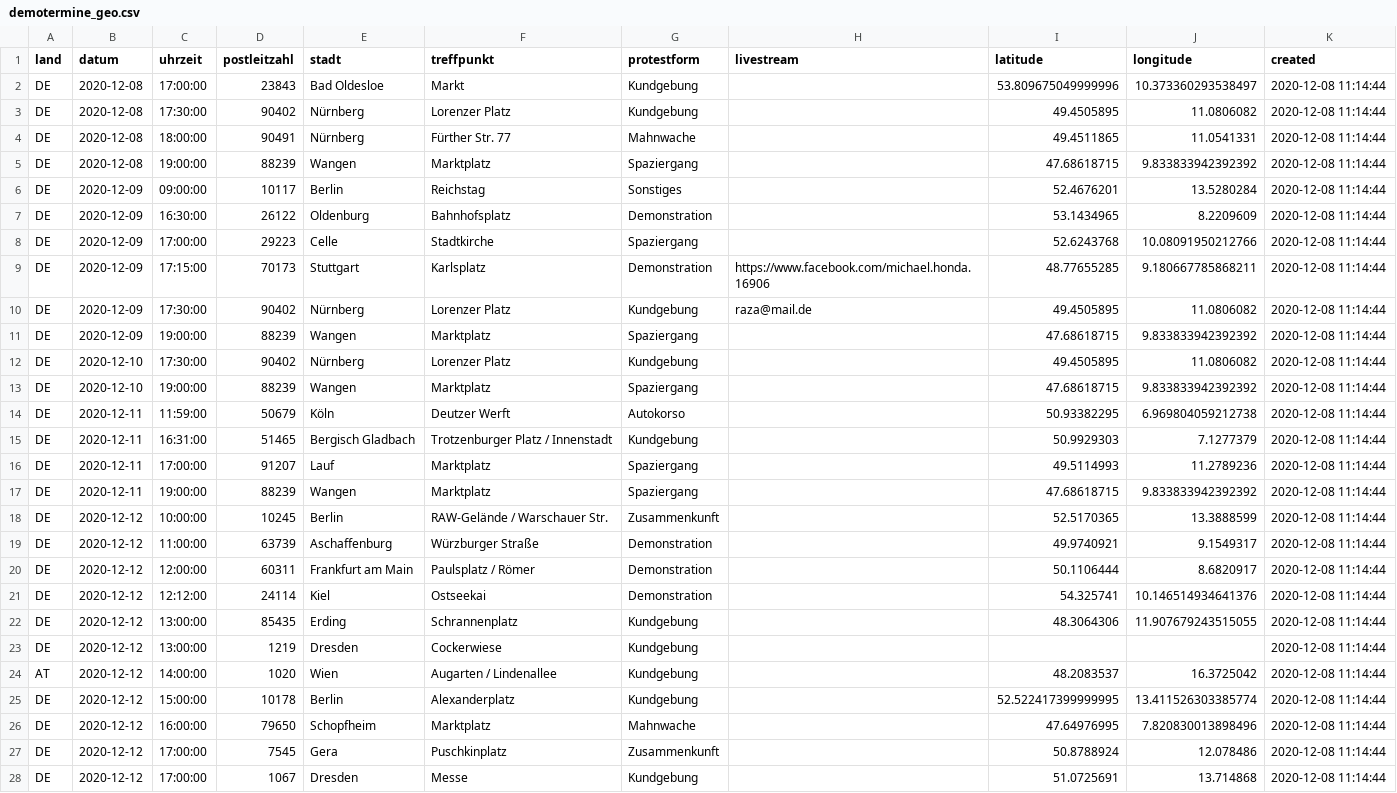
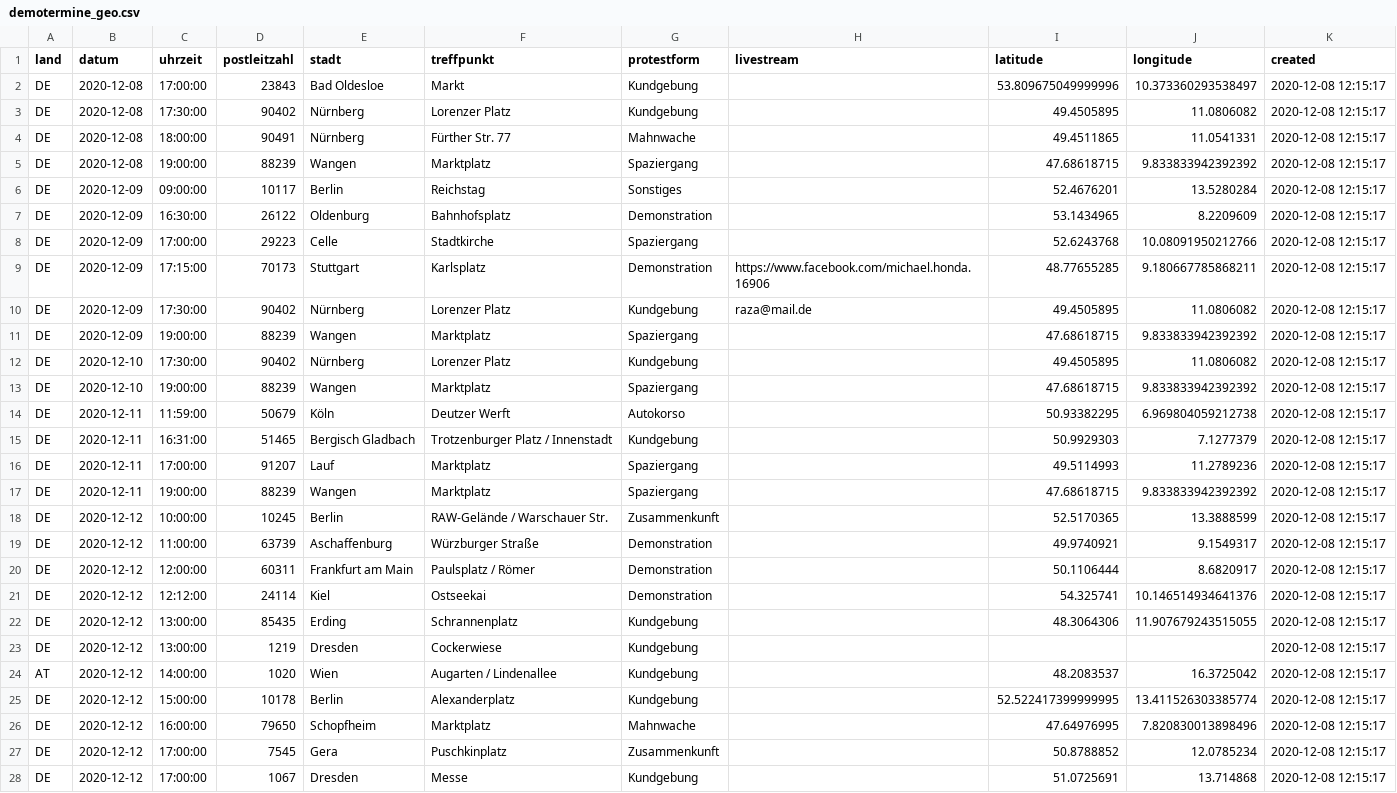
Before and after one commit to anonymous-tld/angst-frei.ch, a CSV file: assets/data/demotermine_geo.csv, drawn as a sheet; only a part is shown; the diff covers the shown part only; the diff names each change by its address in the sheet, - before the commit and + after, or states it on an @@ line.

Commit message:
Update demotermine_geo.csv from https://maps.leylines.net/geodata/anonymous/demotermine_geo.csv

```diff
--- a/assets/data/demotermine_geo.csv
+++ b/assets/data/demotermine_geo.csv
-K2:K28 (created): 2020-12-08 11:14:44
+K2:K28 (created): 2020-12-08 12:15:17
-I27 (latitude): 50.8788924
+I27 (latitude): 50.8788852
-J27 (longitude): 12.078486
+J27 (longitude): 12.0785234
```
Also changed, not shown: 60 edited cells elsewhere in this file.
